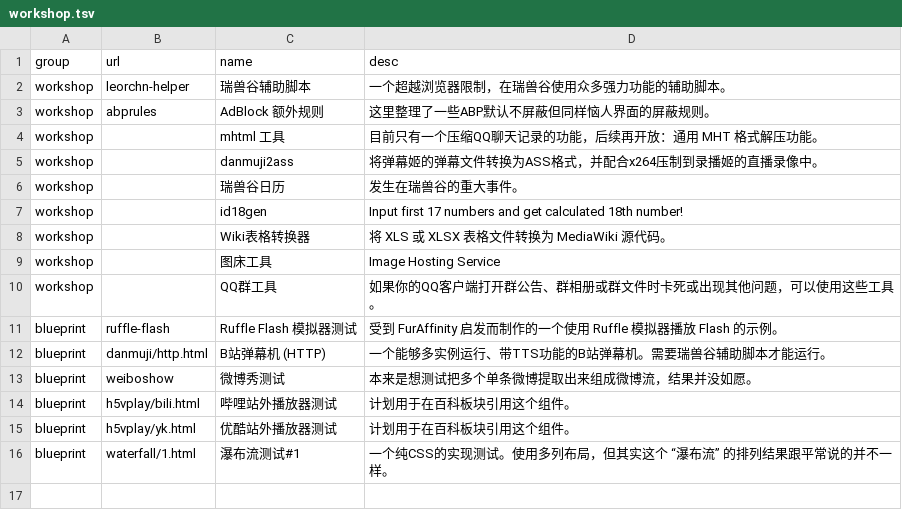
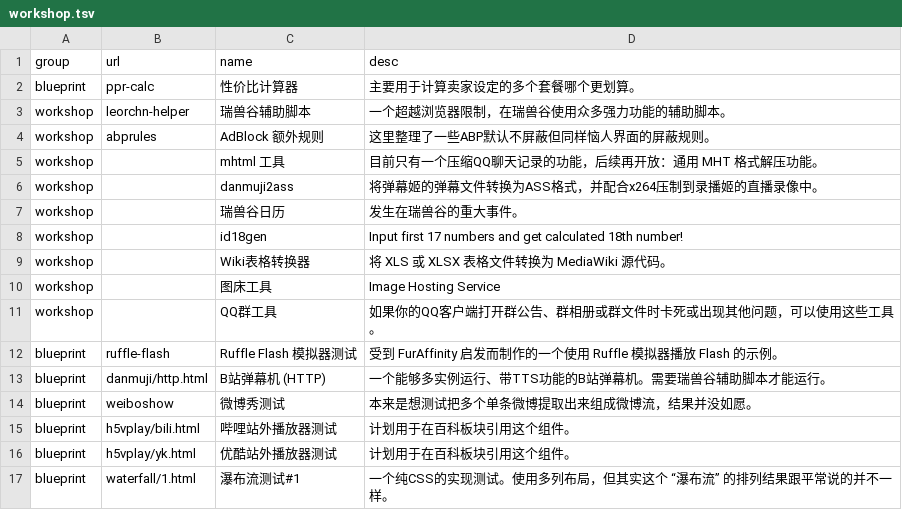
Before and after one commit to LEORChn/LEORChn.github.io, a TSV file: _data/workshop.tsv, drawn as a sheet.

Commit message:
工程：性价比计算器

```diff
--- a/_data/workshop.tsv
+++ b/_data/workshop.tsv
@@ -1,2 +1,3 @@
 group	url	name	desc
+blueprint	ppr-calc	性价比计算器	主要用于计算卖家设定的多个套餐哪个更划算。
 workshop	leorchn-helper	瑞兽谷辅助脚本	一个超越浏览器限制，在瑞兽谷使用众多强力功能的辅助脚本。
```
Also changed, not shown: 1 other file.
